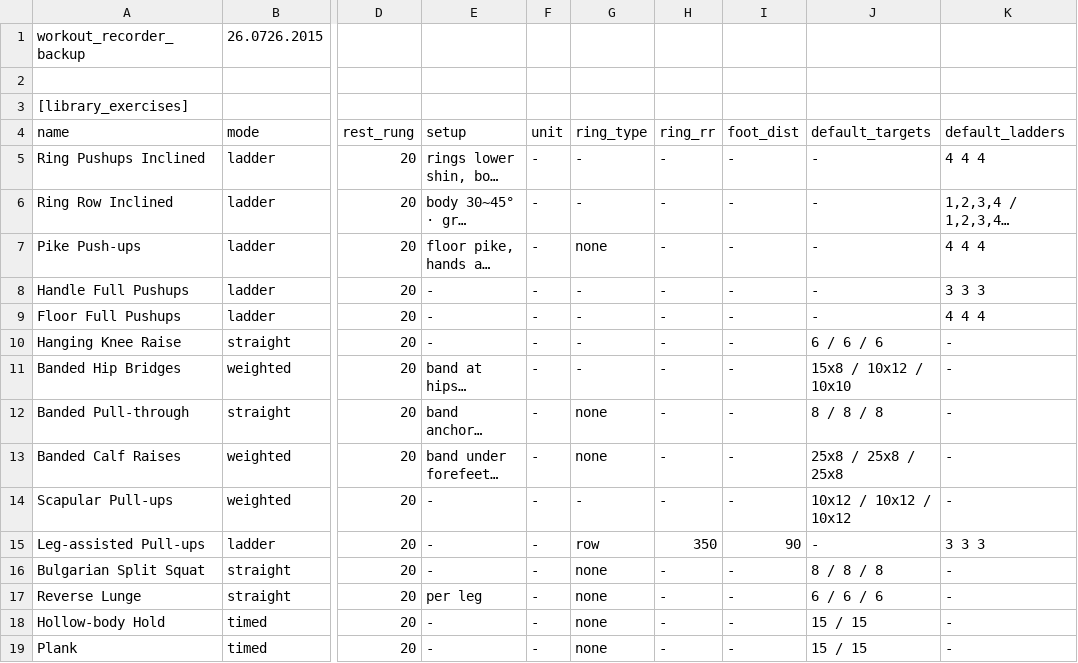
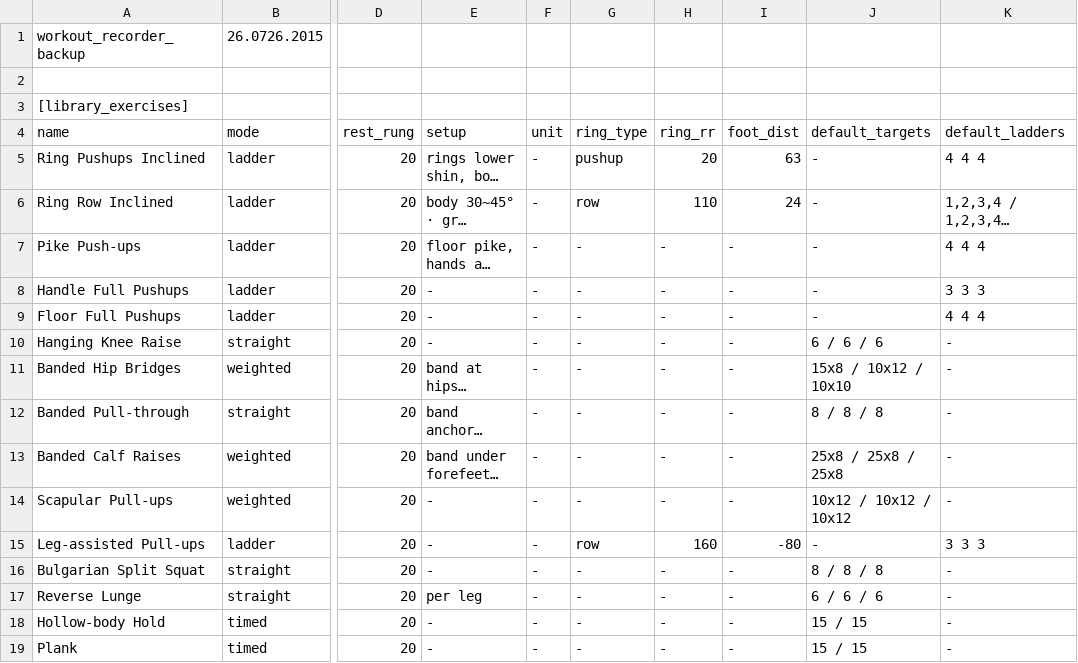
Before and after one commit to jdknox/norcalisthenics, a TSV file: data/workout-library.tsv, drawn as a sheet; only a part is shown, gaps mark what is left out; long unchanged cells end in …; the diff names each change by its address in the sheet, - before the commit and + after, or states it on an @@ line.

Commit message:
eliminate `ring_type` Z-fighting

```diff
--- a/data/workout-library.tsv
+++ b/data/workout-library.tsv
-G5 (ring_type): -
+G5 (ring_type): pushup
-H5 (ring_rr): -
+H5 (ring_rr): 20
-I5 (foot_dist): -
+I5 (foot_dist): 63
-G6 (ring_type): -
+G6 (ring_type): row
-H6 (ring_rr): -
+H6 (ring_rr): 110
-I6 (foot_dist): -
+I6 (foot_dist): 24
-G7 (ring_type): none
+G7 (ring_type): -
-G12:G13 (ring_type): none
+G12:G13 (ring_type): -
-H15 (ring_rr): 350
+H15 (ring_rr): 160
-I15 (foot_dist): 90
+I15 (foot_dist): -80
-G16:G19 (ring_type): none
+G16:G19 (ring_type): -
```
Also changed, not shown: 1 other file.
